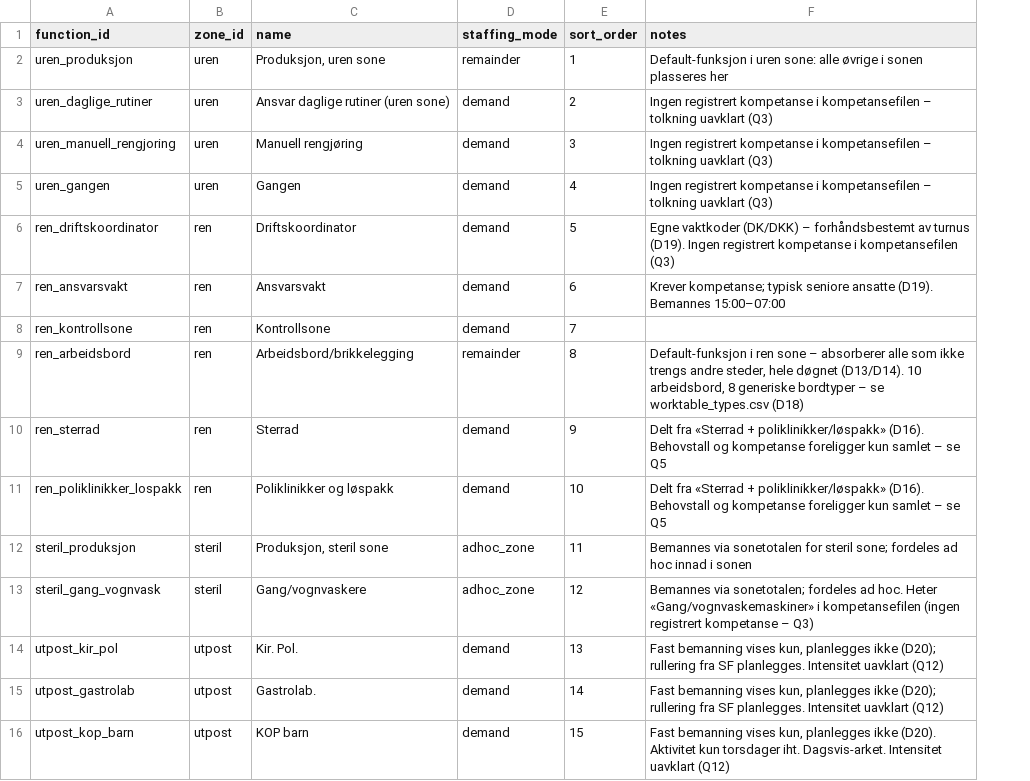
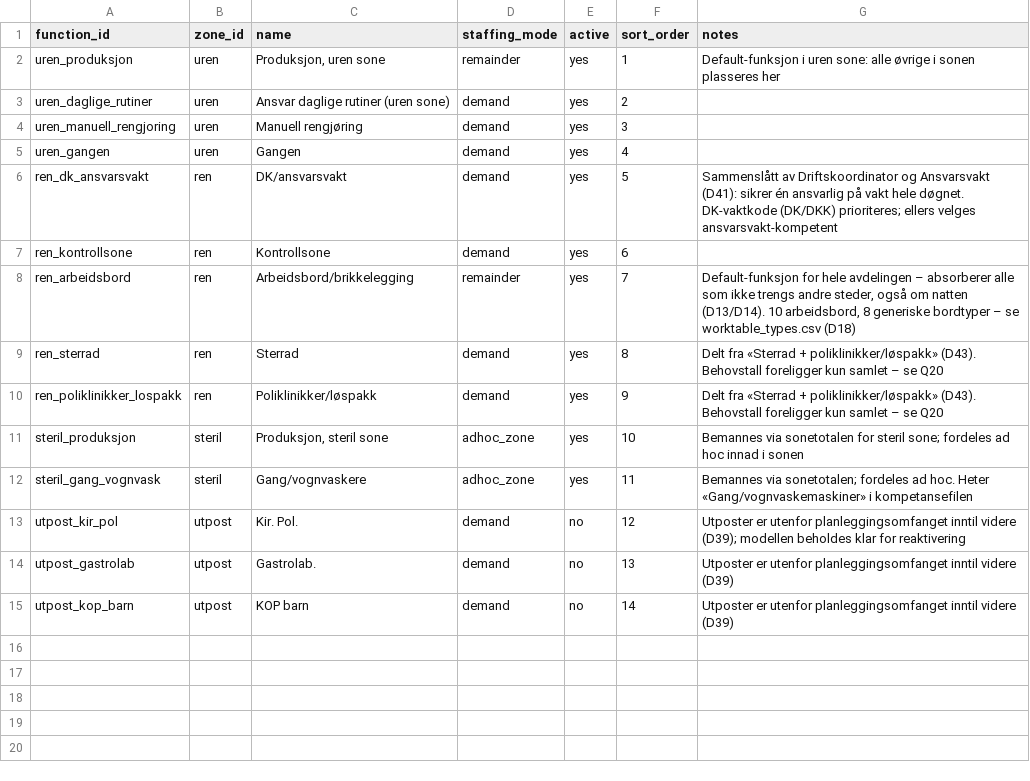
Before and after one commit to jwgrawe/SF-ShiftPlanner, a CSV file: data/seed/functions.csv, drawn as a sheet; removed rows and columns are numbered as before the commit, all else as after; the diff names each change by its address in the sheet, - before the commit and + after, or states it on an @@ line.

```diff
--- a/data/seed/functions.csv
+++ b/data/seed/functions.csv
+column E (active), rows 2-15: yes | yes | yes | yes | yes | yes | yes | yes | yes | yes | yes | no | no | no
-G3:G5 (notes): Ingen registrert kompetanse i kompetansefilen – tolkning uavklart (Q3)
+G3:G5 (notes): (empty)
-A6 (function_id): ren_driftskoordinator
+A6 (function_id): ren_dk_ansvarsvakt
-C6 (name): Driftskoordinator
+C6 (name): DK/ansvarsvakt
-G6 (notes): Egne vaktkoder (DK/DKK) – forhåndsbestemt av turnus (D19). Ingen registrert kompetanse i kompetansefilen (Q3)
+G6 (notes): Sammenslått av Driftskoordinator og Ansvarsvakt (D41): sikrer én ansvarlig på vakt hele døgnet. DK-vaktkode (DK/DKK) prioriteres; ellers velges ansvarsvakt-kompetent
-row 7: ren_ansvarsvakt | ren | Ansvarsvakt | demand | 6 | Krever kompetanse; typisk seniore ansatte (D19). Bemannes 15:00–07:00
-F7 (sort_order): 7
+F7 (sort_order): 6
-F8 (sort_order): 8
+F8 (sort_order): 7
-G8 (notes): Default-funksjon i ren sone – absorberer alle som ikke trengs andre steder, hele døgnet (D13/D14). 10…
+G8 (notes): Default-funksjon for hele avdelingen – absorberer alle som ikke trengs andre steder, også om natten (D13/D14). 10…
-F9 (sort_order): 9
+F9 (sort_order): 8
-G9:G10 (notes): …+ poliklinikker/løspakk» (D16). Behovstall og kompetanse foreligger kun samlet – se Q5
+G9:G10 (notes): …+ poliklinikker/løspakk» (D43). Behovstall foreligger kun samlet – se Q20
-C10 (name): Poliklinikker og løspakk
+C10 (name): Poliklinikker/løspakk
-F10 (sort_order): 10
+F10 (sort_order): 9
-F11 (sort_order): 11
+F11 (sort_order): 10
-F12 (sort_order): 12
+F12 (sort_order): 11
-G12 (notes): …i kompetansefilen (ingen registrert kompetanse – Q3)
+G12 (notes): …i kompetansefilen
-F13 (sort_order): 13
+F13 (sort_order): 12
-G13 (notes): Fast bemanning vises kun, planlegges ikke (D20); rullering fra SF planlegges. Intensitet uavklart (Q12)
+G13 (notes): Utposter er utenfor planleggingsomfanget inntil videre (D39); modellen beholdes klar for reaktivering
-F14 (sort_order): 14
+F14 (sort_order): 13
-G14 (notes): Fast bemanning vises kun, planlegges ikke (D20); rullering fra SF planlegges. Intensitet uavklart (Q12)
+G14 (notes): Utposter er utenfor planleggingsomfanget inntil videre (D39)
-F15 (sort_order): 15
+F15 (sort_order): 14
-G15 (notes): Fast bemanning vises kun, planlegges ikke (D20). Aktivitet kun torsdager iht. Dagsvis-arket. Intensitet uavklart (Q12)
+G15 (notes): Utposter er utenfor planleggingsomfanget inntil videre (D39)
```
Also changed, not shown: data/seed/employees.csv, data/seed/shift_codes.csv, 16 other files.
